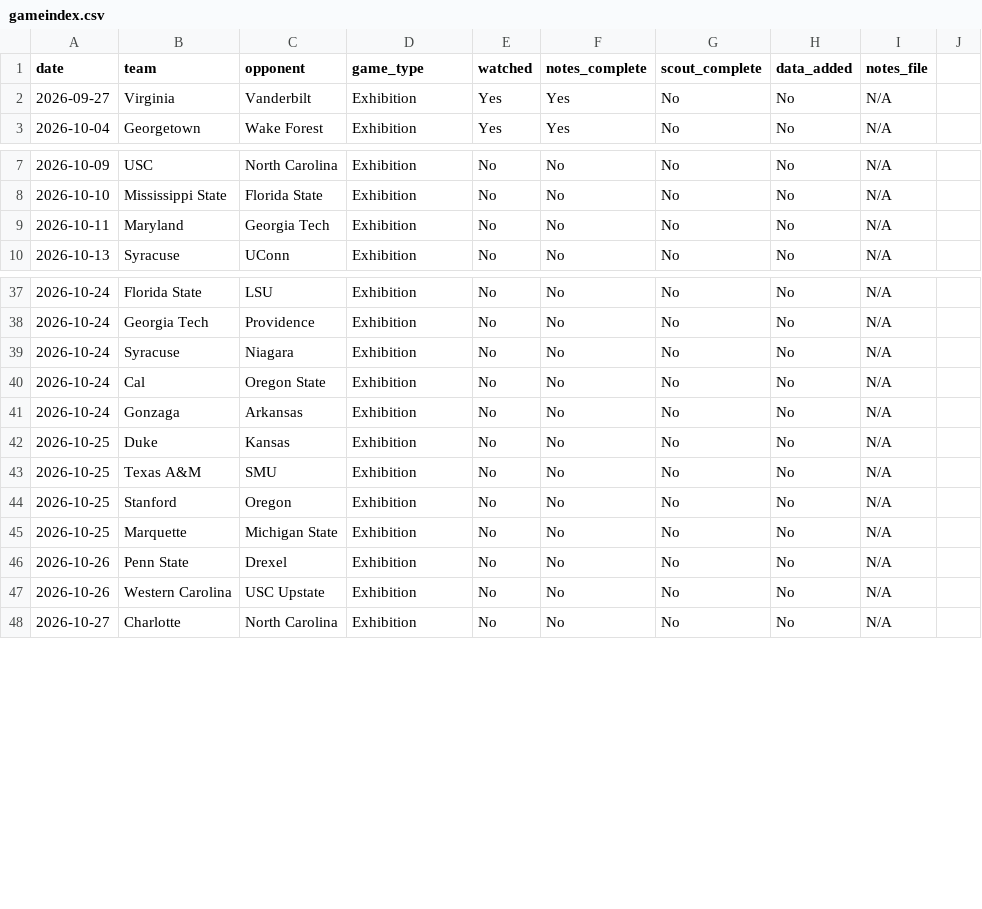
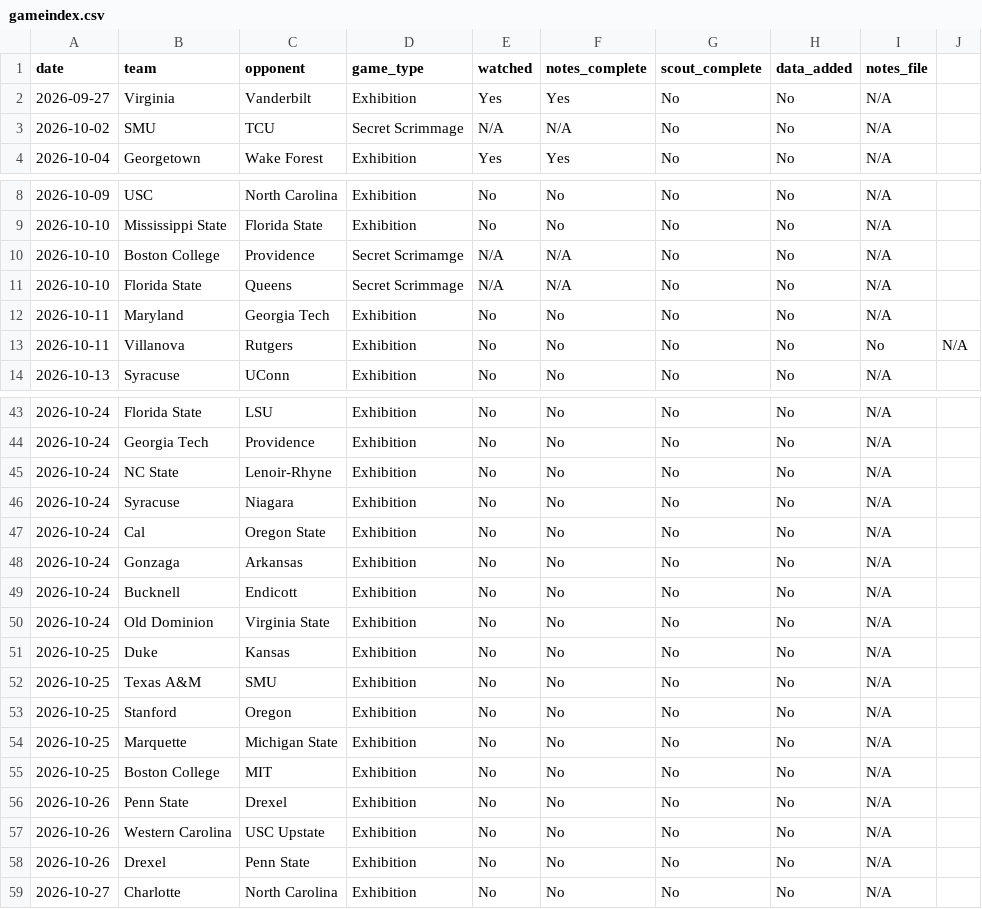
Before and after one commit to jpd5kh/uva-basketball-2026-27, a CSV file: gameindex.csv, drawn as a sheet; only a part is shown, gaps mark what is left out; the diff covers the shown part only; the diff names each change by its address in the sheet, - before the commit and + after, or states it on an @@ line.

Commit message:
All exhibition games added

```diff
--- a/gameindex.csv
+++ b/gameindex.csv
+row 3: 2026-10-02 | SMU | TCU | Secret Scrimmage | N/A | N/A | No | No | N/A
+row 10: 2026-10-10 | Boston College | Providence | Secret Scrimamge | N/A | N/A | No | No | N/A
+row 11: 2026-10-10 | Florida State | Queens | Secret Scrimmage | N/A | N/A | No | No | N/A
+row 13: 2026-10-11 | Villanova | Rutgers | Exhibition | No | No | No | No | No | N/A
+row 45: 2026-10-24 | NC State | Lenoir-Rhyne | Exhibition | No | No | No | No | N/A
+row 49: 2026-10-24 | Bucknell | Endicott | Exhibition | No | No | No | No | N/A
+row 50: 2026-10-24 | Old Dominion | Virginia State | Exhibition | No | No | No | No | N/A
+row 55: 2026-10-25 | Boston College | MIT | Exhibition | No | No | No | No | N/A
+row 58: 2026-10-26 | Drexel | Penn State | Exhibition | No | No | No | No | N/A
```
Also changed, not shown: 2 added rows elsewhere in this file.
